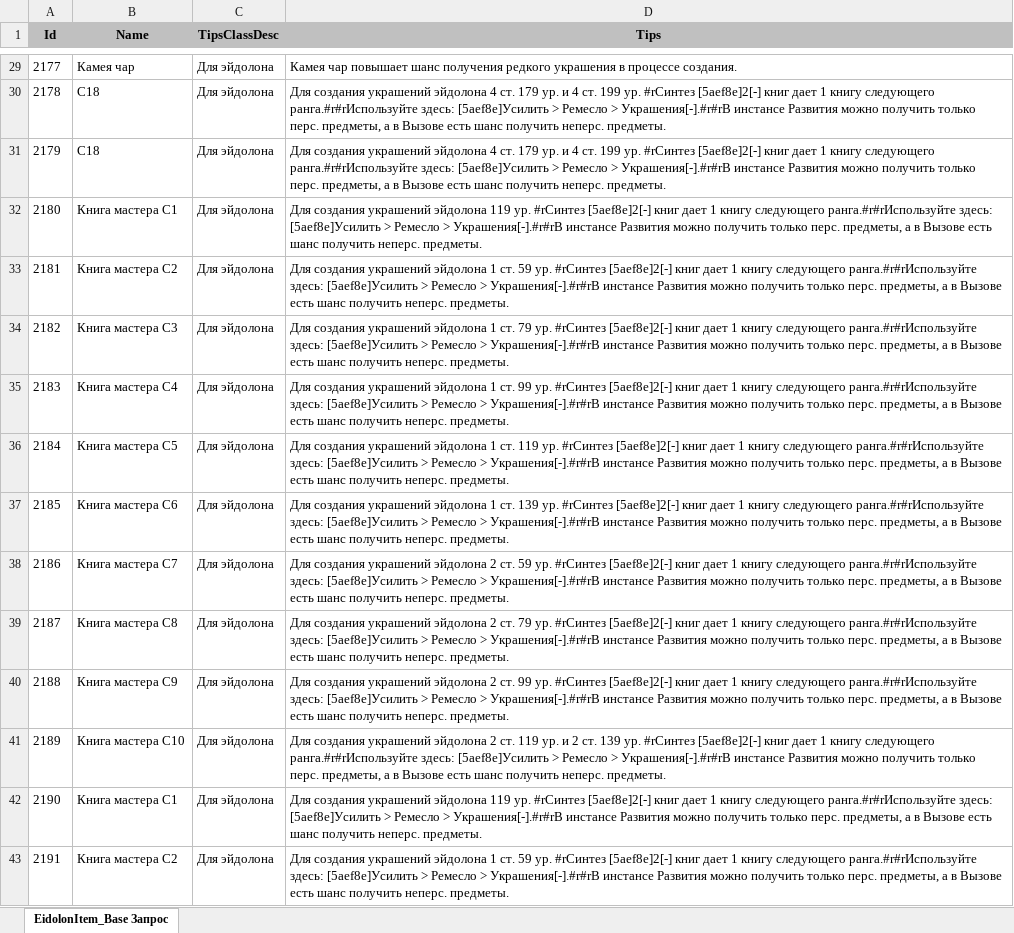
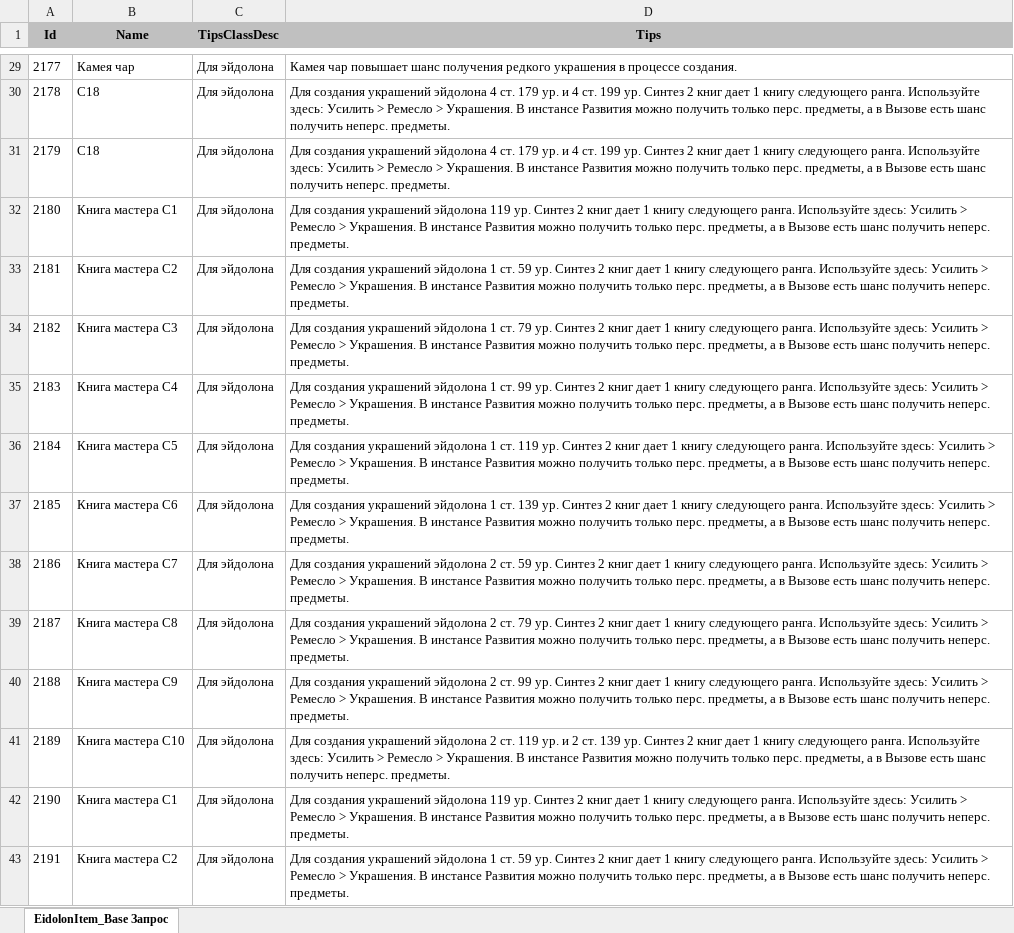
Before and after one commit to 25tonsOfCandy/Perfect_World_Mobile_RU_Database, an Excel workbook: Scripts/python/SourceTables/EidolonItems.xlsx, sheet EidolonItem_Base Запрос, drawn as a sheet; only a part is shown, gaps mark what is left out; values as stored, in another font and other column widths than the file's, no borders; the diff covers the shown part only; the diff names each change by its address in the sheet, - before the commit and + after, or states it on an @@ line.

```diff
--- a/Scripts/python/SourceTables/EidolonItems.xlsx (sheet EidolonItem_Base Запрос)
+++ b/Scripts/python/SourceTables/EidolonItems.xlsx (sheet EidolonItem_Base Запрос)
-D30:D31 (Tips): …199 ур. #rСинтез [5aef8e]2[-] книг дает 1 книгу следующего ранга.#r#rИспользуйте здесь: [5aef8e]Усилить > Ремесло > Украшения[-].#r#rВ инстансе Развития…
+D30:D31 (Tips): …199 ур. Синтез 2 книг дает 1 книгу следующего ранга. Используйте здесь: Усилить > Ремесло > Украшения. В инстансе Развития…
-D32 (Tips): …119 ур. #rСинтез [5aef8e]2[-] книг дает 1 книгу следующего ранга.#r#rИспользуйте здесь: [5aef8e]Усилить > Ремесло > Украшения[-].#r#rВ инстансе Развития…
+D32 (Tips): …119 ур. Синтез 2 книг дает 1 книгу следующего ранга. Используйте здесь: Усилить > Ремесло > Украшения. В инстансе Развития…
-D33 (Tips): …59 ур. #rСинтез [5aef8e]2[-] книг дает 1 книгу следующего ранга.#r#rИспользуйте здесь: [5aef8e]Усилить > Ремесло > Украшения[-].#r#rВ инстансе Развития…
+D33 (Tips): …59 ур. Синтез 2 книг дает 1 книгу следующего ранга. Используйте здесь: Усилить > Ремесло > Украшения. В инстансе Развития…
-D34 (Tips): …79 ур. #rСинтез [5aef8e]2[-] книг дает 1 книгу следующего ранга.#r#rИспользуйте здесь: [5aef8e]Усилить > Ремесло > Украшения[-].#r#rВ инстансе Развития…
+D34 (Tips): …79 ур. Синтез 2 книг дает 1 книгу следующего ранга. Используйте здесь: Усилить > Ремесло > Украшения. В инстансе Развития…
-D35 (Tips): …99 ур. #rСинтез [5aef8e]2[-] книг дает 1 книгу следующего ранга.#r#rИспользуйте здесь: [5aef8e]Усилить > Ремесло > Украшения[-].#r#rВ инстансе Развития…
+D35 (Tips): …99 ур. Синтез 2 книг дает 1 книгу следующего ранга. Используйте здесь: Усилить > Ремесло > Украшения. В инстансе Развития…
-D36 (Tips): …119 ур. #rСинтез [5aef8e]2[-] книг дает 1 книгу следующего ранга.#r#rИспользуйте здесь: [5aef8e]Усилить > Ремесло > Украшения[-].#r#rВ инстансе Развития…
+D36 (Tips): …119 ур. Синтез 2 книг дает 1 книгу следующего ранга. Используйте здесь: Усилить > Ремесло > Украшения. В инстансе Развития…
-D37 (Tips): …139 ур. #rСинтез [5aef8e]2[-] книг дает 1 книгу следующего ранга.#r#rИспользуйте здесь: [5aef8e]Усилить > Ремесло > Украшения[-].#r#rВ инстансе Развития…
+D37 (Tips): …139 ур. Синтез 2 книг дает 1 книгу следующего ранга. Используйте здесь: Усилить > Ремесло > Украшения. В инстансе Развития…
-D38 (Tips): …59 ур. #rСинтез [5aef8e]2[-] книг дает 1 книгу следующего ранга.#r#rИспользуйте здесь: [5aef8e]Усилить > Ремесло > Украшения[-].#r#rВ инстансе Развития…
+D38 (Tips): …59 ур. Синтез 2 книг дает 1 книгу следующего ранга. Используйте здесь: Усилить > Ремесло > Украшения. В инстансе Развития…
-D39 (Tips): …79 ур. #rСинтез [5aef8e]2[-] книг дает 1 книгу следующего ранга.#r#rИспользуйте здесь: [5aef8e]Усилить > Ремесло > Украшения[-].#r#rВ инстансе Развития…
+D39 (Tips): …79 ур. Синтез 2 книг дает 1 книгу следующего ранга. Используйте здесь: Усилить > Ремесло > Украшения. В инстансе Развития…
-D40 (Tips): …99 ур. #rСинтез [5aef8e]2[-] книг дает 1 книгу следующего ранга.#r#rИспользуйте здесь: [5aef8e]Усилить > Ремесло > Украшения[-].#r#rВ инстансе Развития…
+D40 (Tips): …99 ур. Синтез 2 книг дает 1 книгу следующего ранга. Используйте здесь: Усилить > Ремесло > Украшения. В инстансе Развития…
-D41 (Tips): …139 ур. #rСинтез [5aef8e]2[-] книг дает 1 книгу следующего ранга.#r#rИспользуйте здесь: [5aef8e]Усилить > Ремесло > Украшения[-].#r#rВ инстансе Развития…
+D41 (Tips): …139 ур. Синтез 2 книг дает 1 книгу следующего ранга. Используйте здесь: Усилить > Ремесло > Украшения. В инстансе Развития…
-D42 (Tips): …119 ур. #rСинтез [5aef8e]2[-] книг дает 1 книгу следующего ранга.#r#rИспользуйте здесь: [5aef8e]Усилить > Ремесло > Украшения[-].#r#rВ инстансе Развития…
+D42 (Tips): …119 ур. Синтез 2 книг дает 1 книгу следующего ранга. Используйте здесь: Усилить > Ремесло > Украшения. В инстансе Развития…
-D43 (Tips): …59 ур. #rСинтез [5aef8e]2[-] книг дает 1 книгу следующего ранга.#r#rИспользуйте здесь: [5aef8e]Усилить > Ремесло > Украшения[-].#r#rВ инстансе Развития…
+D43 (Tips): …59 ур. Синтез 2 книг дает 1 книгу следующего ранга. Используйте здесь: Усилить > Ремесло > Украшения. В инстансе Развития…
```
Also changed, not shown: 128 edited cells elsewhere in this sheet, Scripts/python/SourceTables/EidolonSkills.xlsx, Scripts/python/SourceTables/Eidolons.xlsx, 4 other files.
